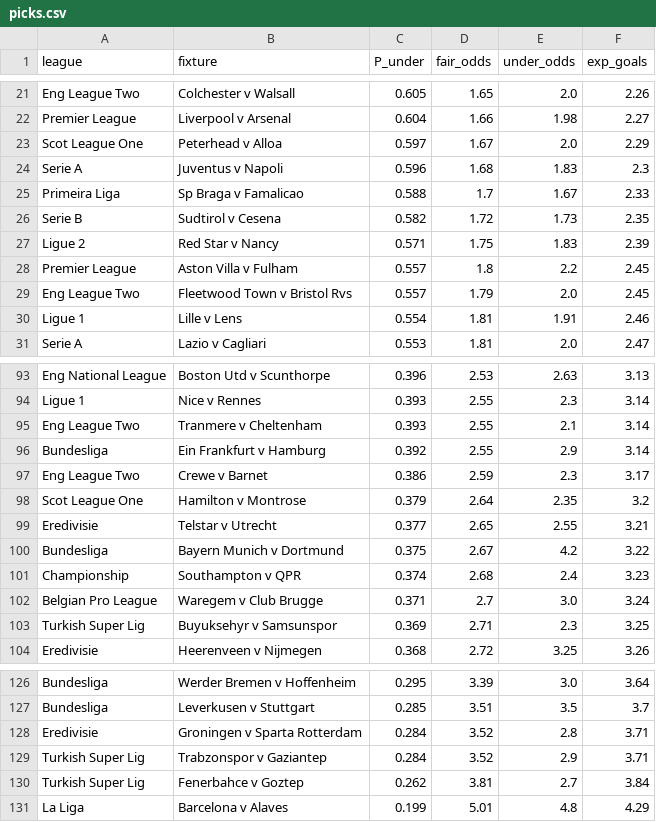
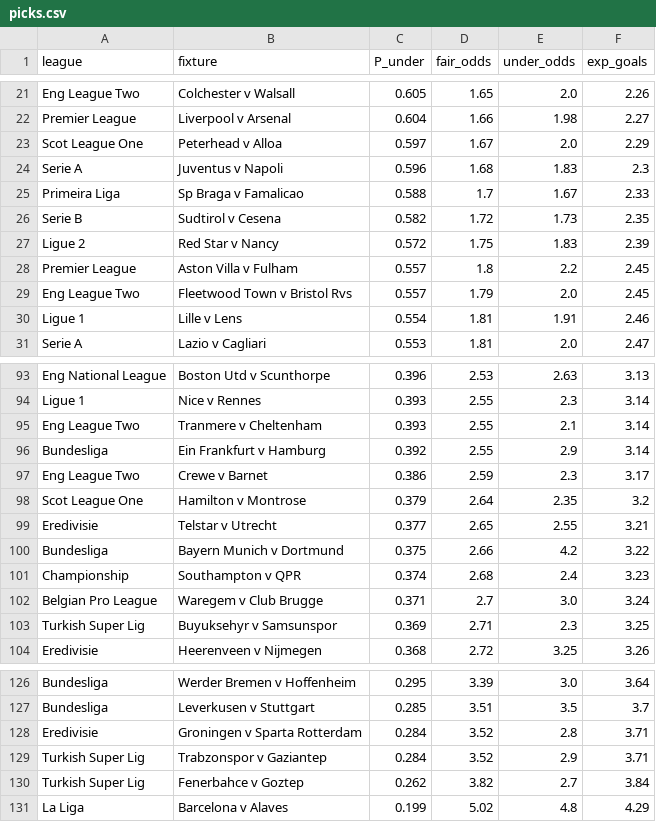
Before and after one commit to prescottrp74/better-bets-picks, a CSV file: docs/picks.csv, drawn as a sheet; only a part is shown, gaps mark what is left out; the diff covers the shown part only.

```diff
--- a/docs/picks.csv
+++ b/docs/picks.csv
@@ -26,3 +26,3 @@ Primeira Liga,Sp Braga v Famalicao,0.588,1.7,1.67,2.33
 Serie B,Sudtirol v Cesena,0.582,1.72,1.73,2.35
-Ligue 2,Red Star v Nancy,0.571,1.75,1.83,2.39
+Ligue 2,Red Star v Nancy,0.572,1.75,1.83,2.39
 Premier League,Aston Villa v Fulham,0.557,1.8,2.2,2.45
@@ -99,3 +99,3 @@ Scot League One,Hamilton v Montrose,0.379,2.64,2.35,3.2
 Eredivisie,Telstar v Utrecht,0.377,2.65,2.55,3.21
-Bundesliga,Bayern Munich v Dortmund,0.375,2.67,4.2,3.22
+Bundesliga,Bayern Munich v Dortmund,0.375,2.66,4.2,3.22
 Championship,Southampton v QPR,0.374,2.68,2.4,3.23
@@ -129,3 +129,3 @@ Eredivisie,Groningen v Sparta Rotterdam,0.284,3.52,2.8,3.71
 Turkish Super Lig,Trabzonspor v Gaziantep,0.284,3.52,2.9,3.71
-Turkish Super Lig,Fenerbahce v Goztep,0.262,3.81,2.7,3.84
-La Liga,Barcelona v Alaves,0.199,5.01,4.8,4.29
+Turkish Super Lig,Fenerbahce v Goztep,0.262,3.82,2.7,3.84
+La Liga,Barcelona v Alaves,0.199,5.02,4.8,4.29
```
Also changed, not shown: 2 added rows, 2 removed rows and 8 edited cells elsewhere in this file, 2 other files.
